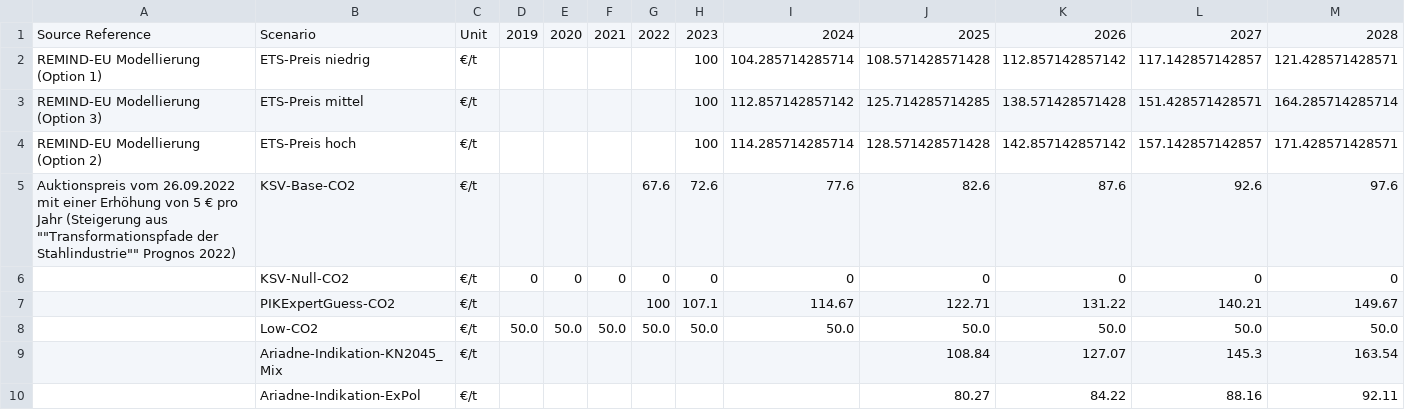
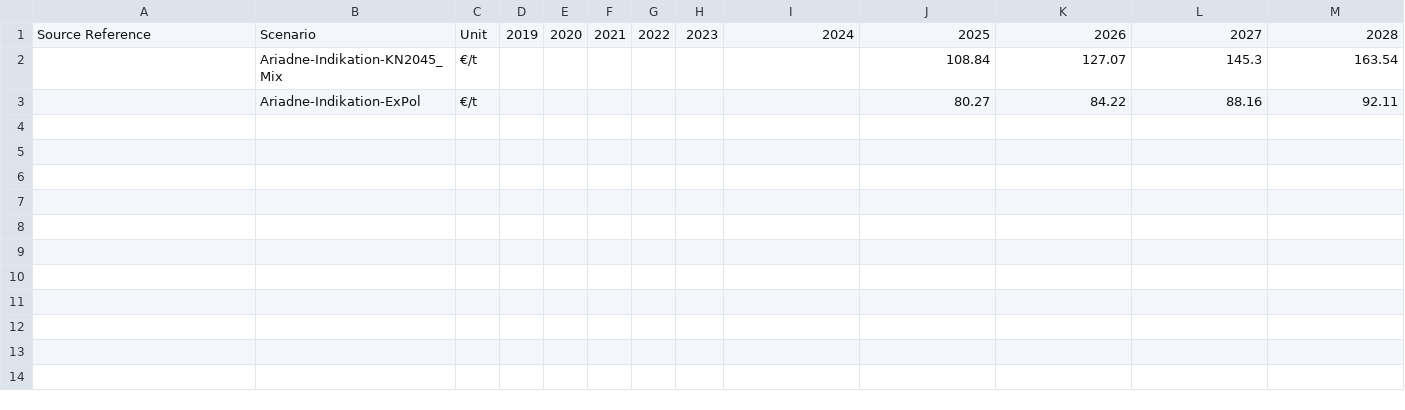
Before and after one commit to RobertMae/CaCoCa-IREES-fork, a CSV file: data/scenarios/basic/prices_co2.csv, drawn as a sheet; only a part is shown; rows hold the shown columns only; the diff names each change by its address in the sheet, - before the commit and + after, or states it on an @@ line.

```diff
--- a/data/scenarios/basic/prices_co2.csv
+++ b/data/scenarios/basic/prices_co2.csv
-row 2: REMIND-EU Modellierung (Option 1) | ETS-Preis niedrig | €/t |  |  |  |  | 100 | 104.285714285714 | 108.571428571428 | 112.857142857142 | 117.142857142857 | 121.428571428571
-row 3: REMIND-EU Modellierung (Option 3) | ETS-Preis mittel | €/t |  |  |  |  | 100 | 112.857142857142 | 125.714285714285 | 138.571428571428 | 151.428571428571 | 164.285714285714
-row 4: REMIND-EU Modellierung (Option 2) | ETS-Preis hoch | €/t |  |  |  |  | 100 | 114.285714285714 | 128.571428571428 | 142.857142857142 | 157.142857142857 | 171.428571428571
-row 5: Auktionspreis vom 26.09.2022 mit einer Erhöhung von 5 € pro Jahr (Steigerung aus ""Transformationspfade der Stahlindustrie"" Prognos 2022) | KSV-Base-CO2 | €/t |  |  |  | 67.6 | 72.6 | 77.6 | 82.6 | 87.6 | 92.6 | 97.6
-row 6:  | KSV-Null-CO2 | €/t | 0 | 0 | 0 | 0 | 0 | 0 | 0 | 0 | 0 | 0
-row 7:  | PIKExpertGuess-CO2 | €/t |  |  |  | 100 | 107.1 | 114.67 | 122.71 | 131.22 | 140.21 | 149.67
-row 8:  | Low-CO2 | €/t | 50.0 | 50.0 | 50.0 | 50.0 | 50.0 | 50.0 | 50.0 | 50.0 | 50.0 | 50.0
```
Also changed, not shown: data/scenarios/basic/prices_fuels.csv, data/tech/basic/technology_reference_mapping.csv, 20 other files.
